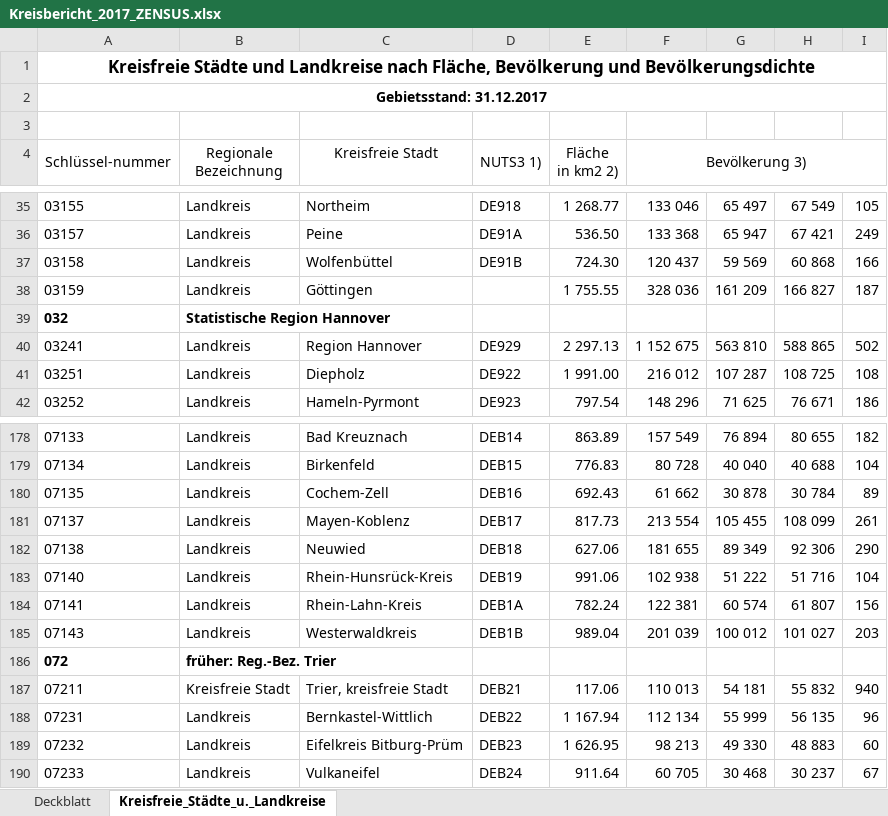
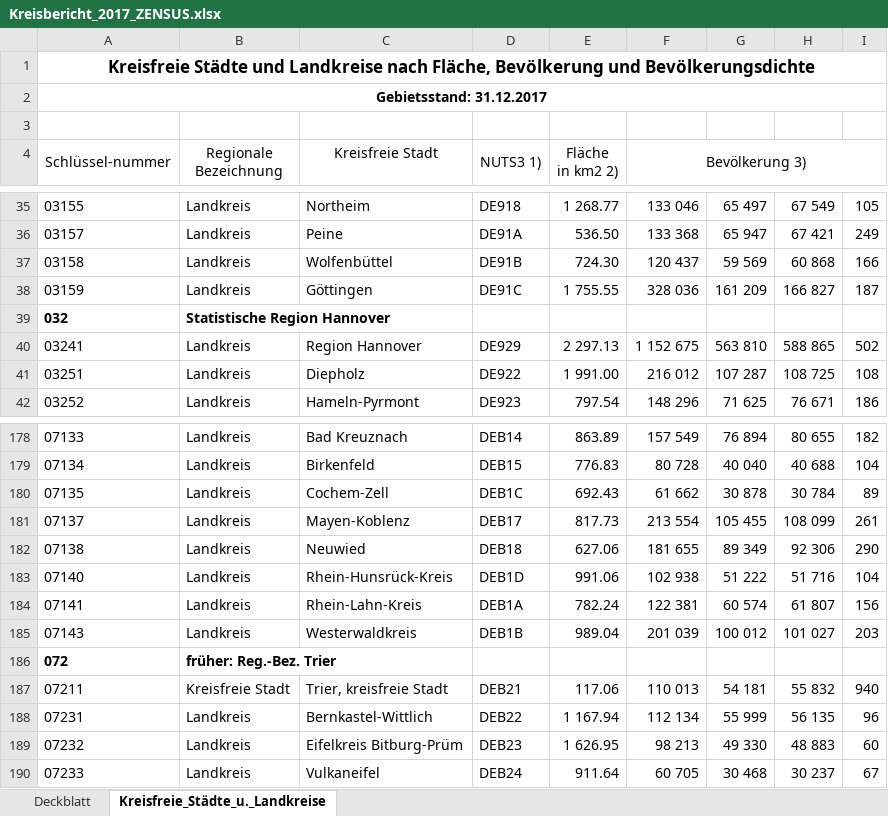
Before and after one commit to david-huck/voll-de, an Excel workbook: data/Kreisbericht_2017_ZENSUS.xlsx, sheet Kreisfreie_Städte_u._Landkreise, drawn as a sheet; only a part is shown, gaps mark what is left out; values as stored, in another font and other column widths than the file's, no borders; the diff names each change by its address in the sheet, - before the commit and + after, or states it on an @@ line.

Commit message:
adjusted 'DEB1C', 'DEB1D', 'DE91C'

```diff
--- a/data/Kreisbericht_2017_ZENSUS.xlsx (sheet Kreisfreie_Städte_u._Landkreise)
+++ b/data/Kreisbericht_2017_ZENSUS.xlsx (sheet Kreisfreie_Städte_u._Landkreise)
-D38 (NUTS3 1)): (empty)
+D38 (NUTS3 1)): DE91C
-D180 (NUTS3 1)): DEB16
+D180 (NUTS3 1)): DEB1C
-D183 (NUTS3 1)): DEB19
+D183 (NUTS3 1)): DEB1D
```
Also changed, not shown: charts or pictures.
